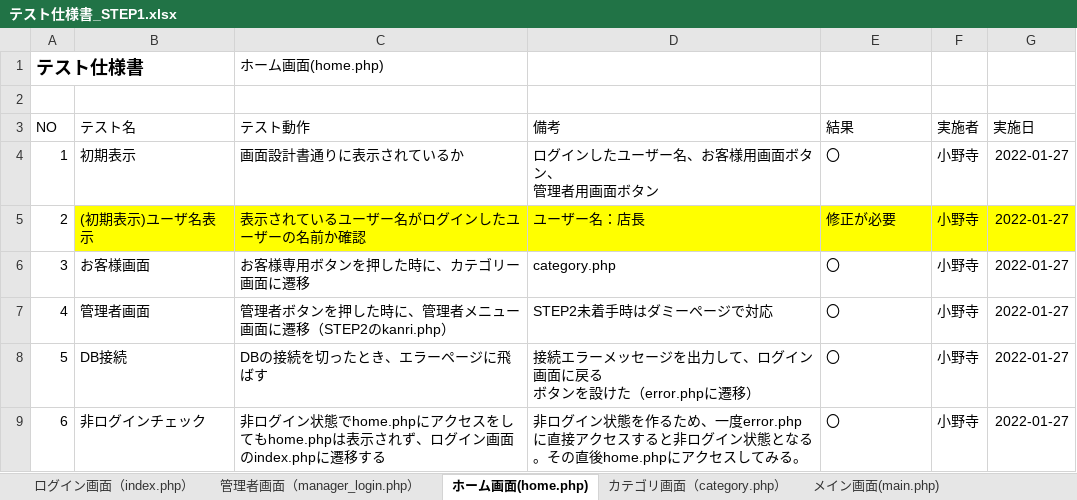
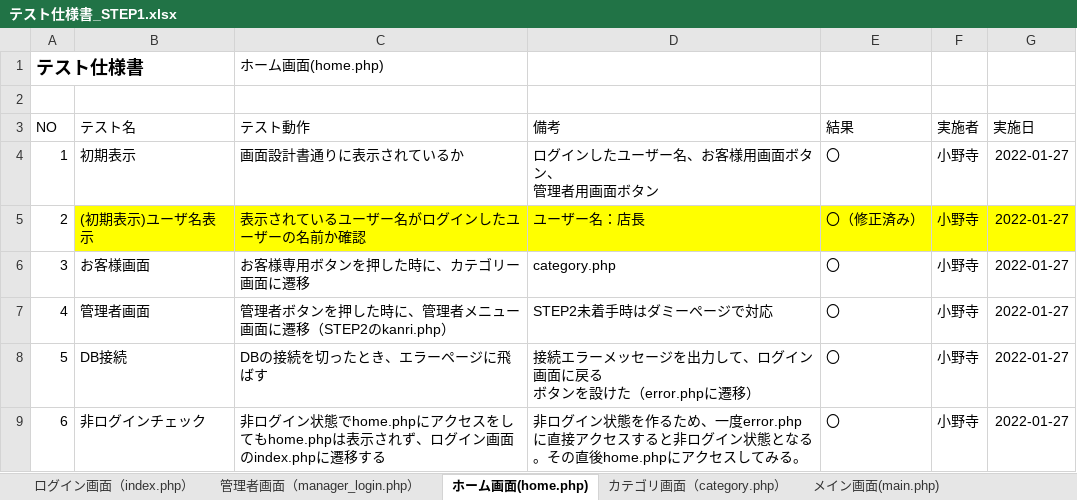
Before and after one commit to satotodob/D_Group_project, an Excel workbook: テスト仕様書/テスト仕様書_STEP1.xlsx, sheet ホーム画面(home.php), drawn as a sheet; only a part is shown; values as stored, in another font and other column widths than the file's, no borders; the diff names each change by its address in the sheet, - before the commit and + after, or states it on an @@ line.

```diff
--- a/テスト仕様書/テスト仕様書_STEP1.xlsx (sheet ホーム画面(home.php))
+++ b/テスト仕様書/テスト仕様書_STEP1.xlsx (sheet ホーム画面(home.php))
-E5: 修正が必要
+E5: 〇（修正済み）
```
Also changed, not shown: sheet カテゴリ画面（category.php）.
